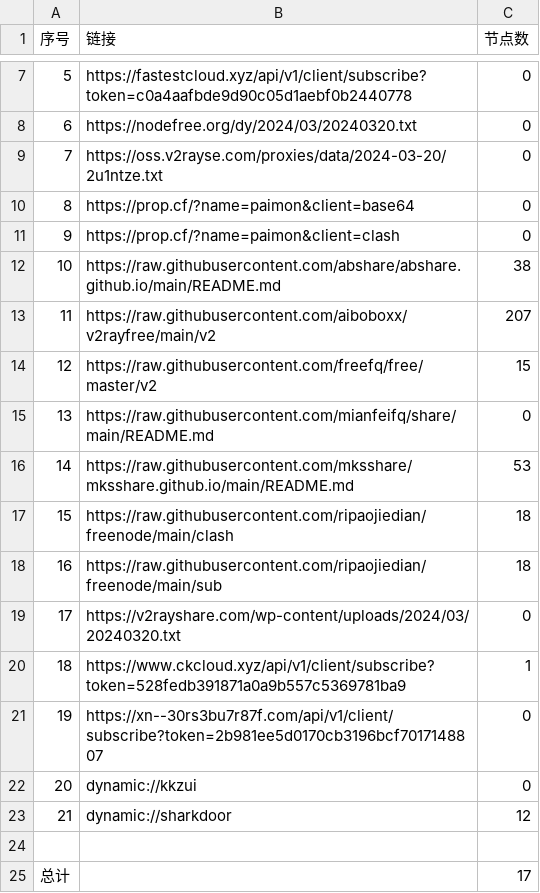
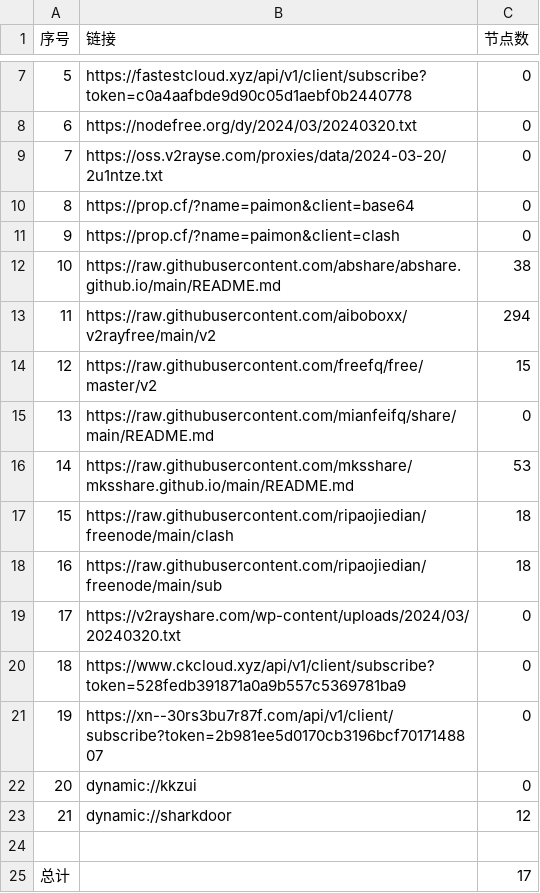
Before and after one commit to liujiangbaba/AutoMergePublicNodes, a CSV file: list_result.csv, drawn as a sheet; only a part is shown, gaps mark what is left out.

```diff
--- a/list_result.csv
+++ b/list_result.csv
@@ -12,3 +12,3 @@
 10,https://raw.githubusercontent.com/abshare/abshare.github.io/main/README.md,38
-11,https://raw.githubusercontent.com/aiboboxx/v2rayfree/main/v2,207
+11,https://raw.githubusercontent.com/aiboboxx/v2rayfree/main/v2,294
 12,https://raw.githubusercontent.com/freefq/free/master/v2,15
@@ -19,3 +19,3 @@
 17,https://v2rayshare.com/wp-content/uploads/2024/03/20240320.txt,0
-18,https://www.ckcloud.xyz/api/v1/client/subscribe?token=528fedb391871a0a9b557c5369781ba9,1
+18,https://www.ckcloud.xyz/api/v1/client/subscribe?token=528fedb391871a0a9b557c5369781ba9,0
 19,https://xn--30rs3bu7r87f.com/api/v1/client/subscribe?token=2b981ee5d0170cb3196bcf7017148807,0
```
Also changed, not shown: 4 other files.
